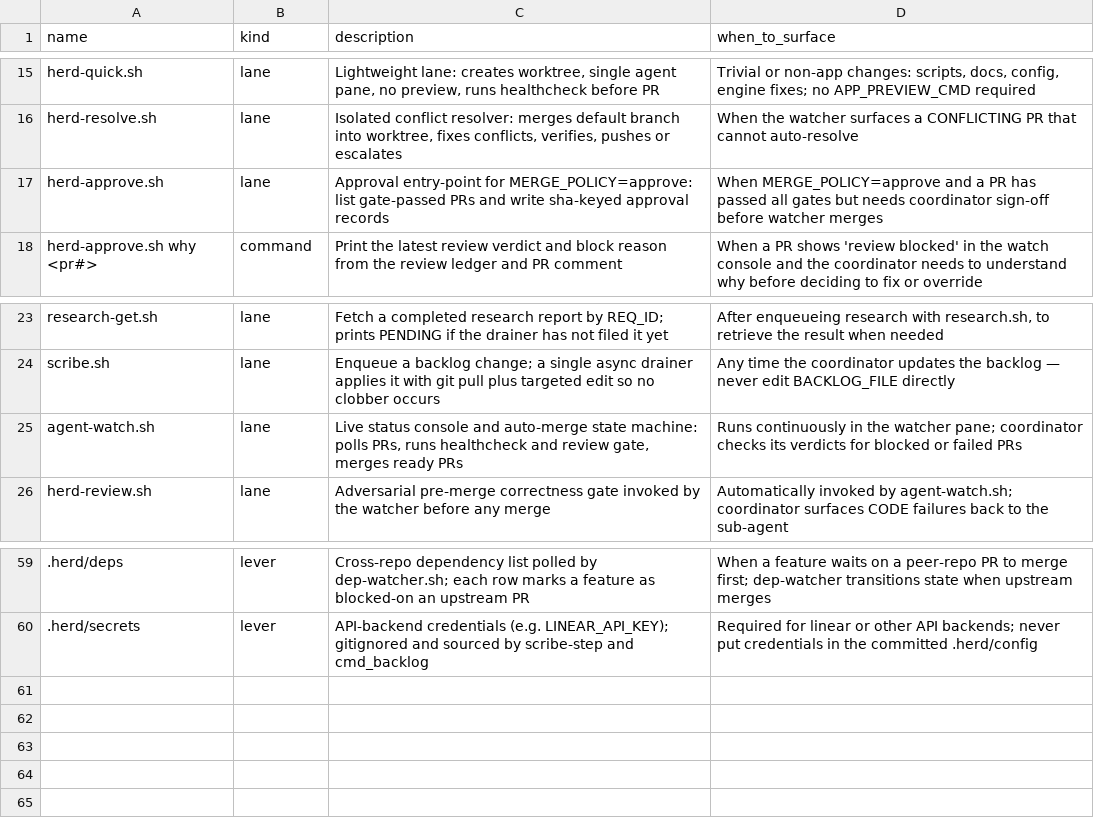
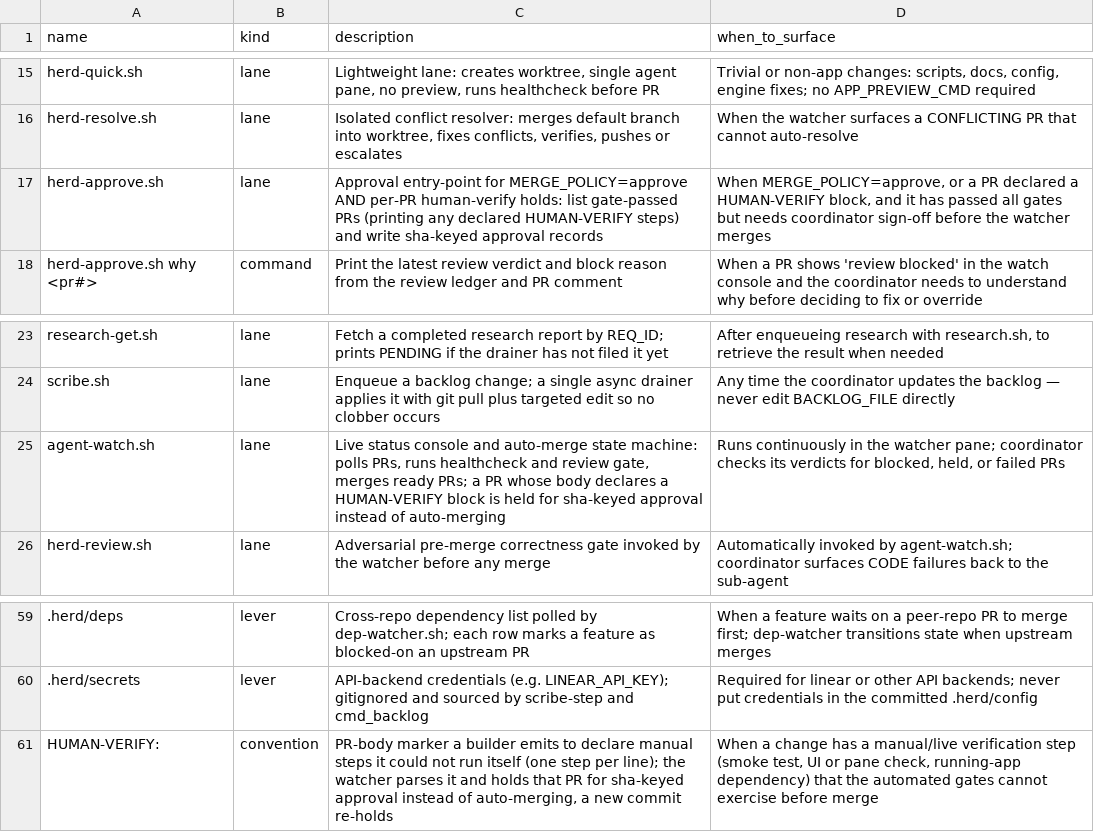
Before and after one commit to briankeegan1/herdkit, a TSV file: templates/capabilities.tsv, drawn as a sheet; only a part is shown, gaps mark what is left out; the diff names each change by its address in the sheet, - before the commit and + after, or states it on an @@ line.

```diff
--- a/templates/capabilities.tsv
+++ b/templates/capabilities.tsv
-C17 (description): …entry-point for MERGE_POLICY=approve: list gate-passed PRs and write…
+C17 (description): …entry-point for MERGE_POLICY=approve AND per-PR human-verify holds: list gate-passed PRs (printing any declared HUMAN-VERIFY steps) and write…
-D17 (when_to_surface): When MERGE_POLICY=approve and a PR has passed all gates but needs coordinator sign-off before watcher merges
+D17 (when_to_surface): When MERGE_POLICY=approve, or a PR declared a HUMAN-VERIFY block, and it has passed all gates but needs coordinator sign-off before the watcher merges
-C25 (description): …merges ready PRs
+C25 (description): …merges ready PRs; a PR whose body declares a HUMAN-VERIFY block is held for sha-keyed approval instead of auto-merging
-D25 (when_to_surface): …verdicts for blocked or failed…
+D25 (when_to_surface): …verdicts for blocked, held, or failed…
+row 61: HUMAN-VERIFY: | convention | PR-body marker a builder emits to declare manual steps it could not run itself (one step per line); the watcher parses it and holds that PR for sha-keyed approval instead of auto-merging, a new commit re-holds | When a change has a manual/live verification step (smoke test, UI or pane check, running-app dependency) that the automated gates cannot exercise before merge
```
Also changed, not shown: 7 other files.
